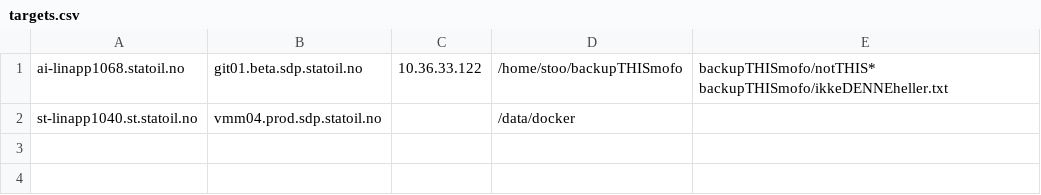
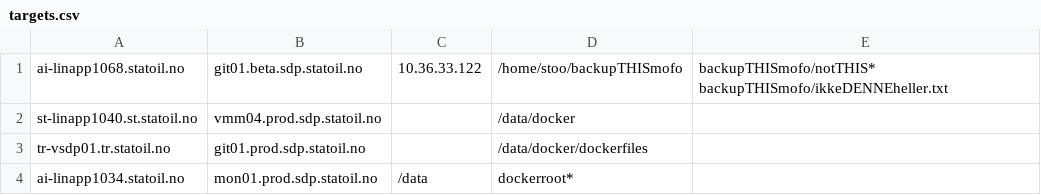
Before and after one commit to equinor/sdp-backup, a CSV file: targets.csv, drawn as a sheet; the diff names each change by its address in the sheet, - before the commit and + after, or states it on an @@ line.

```diff
--- a/targets.csv
+++ b/targets.csv
+row 3: tr-vsdp01.tr.statoil.no | git01.prod.sdp.statoil.no |  | /data/docker/dockerfiles
+row 4: ai-linapp1034.statoil.no | mon01.prod.sdp.statoil.no | /data | dockerroot*
```
Also changed, not shown: 2 other files.
